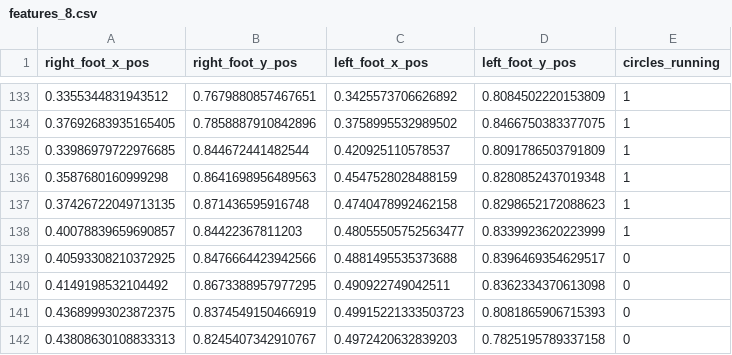
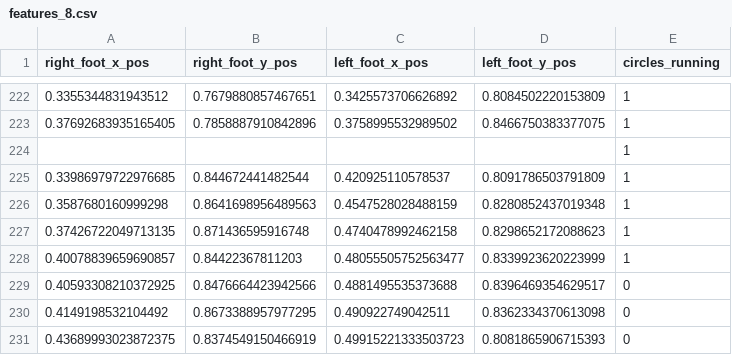
Before and after one commit to finkbefl/circles-with-cv_prototype, a CSV file: data/modeling/features_8.csv, drawn as a sheet; only a part is shown, gaps mark what is left out; the shorter side is filled out with more unchanged rows; the diff covers the shown part only.

```diff
--- a/data/modeling/features_8.csv
+++ b/data/modeling/features_8.csv
@@ -134,2 +223,3 @@ right_foot_x_pos,right_foot_y_pos,left_foot_x_pos,left_foot_y_pos,circles_runnin
 0.37692683935165405,0.7858887910842896,0.3758995532989502,0.8466750383377075,1
+,,,,1
 0.33986979722976685,0.844672441482544,0.420925110578537,0.8091786503791809,1
```
Also changed, not shown: 160 added rows elsewhere in this file, data/modeling/features_12.csv, data/modeling/features_15.csv, 24 other files.
